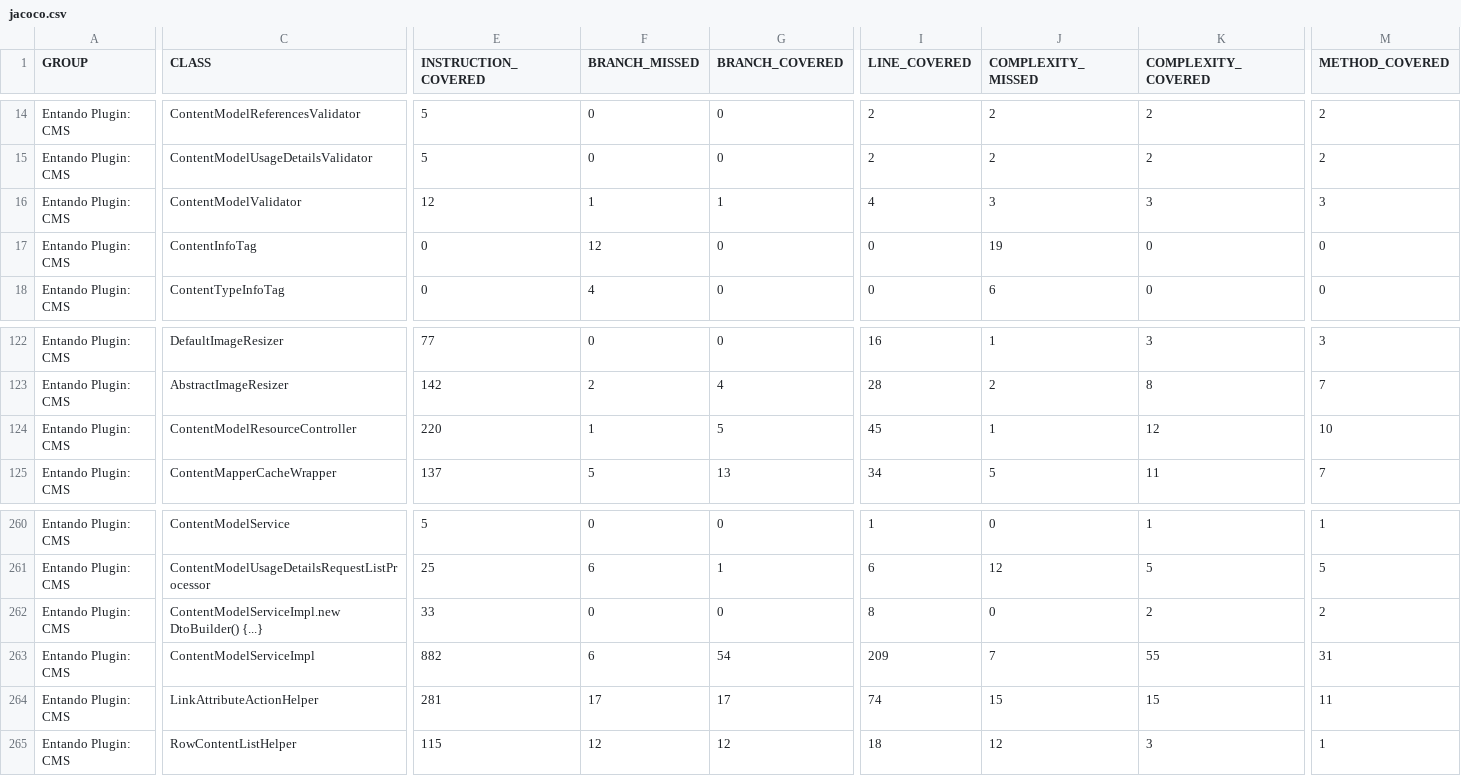
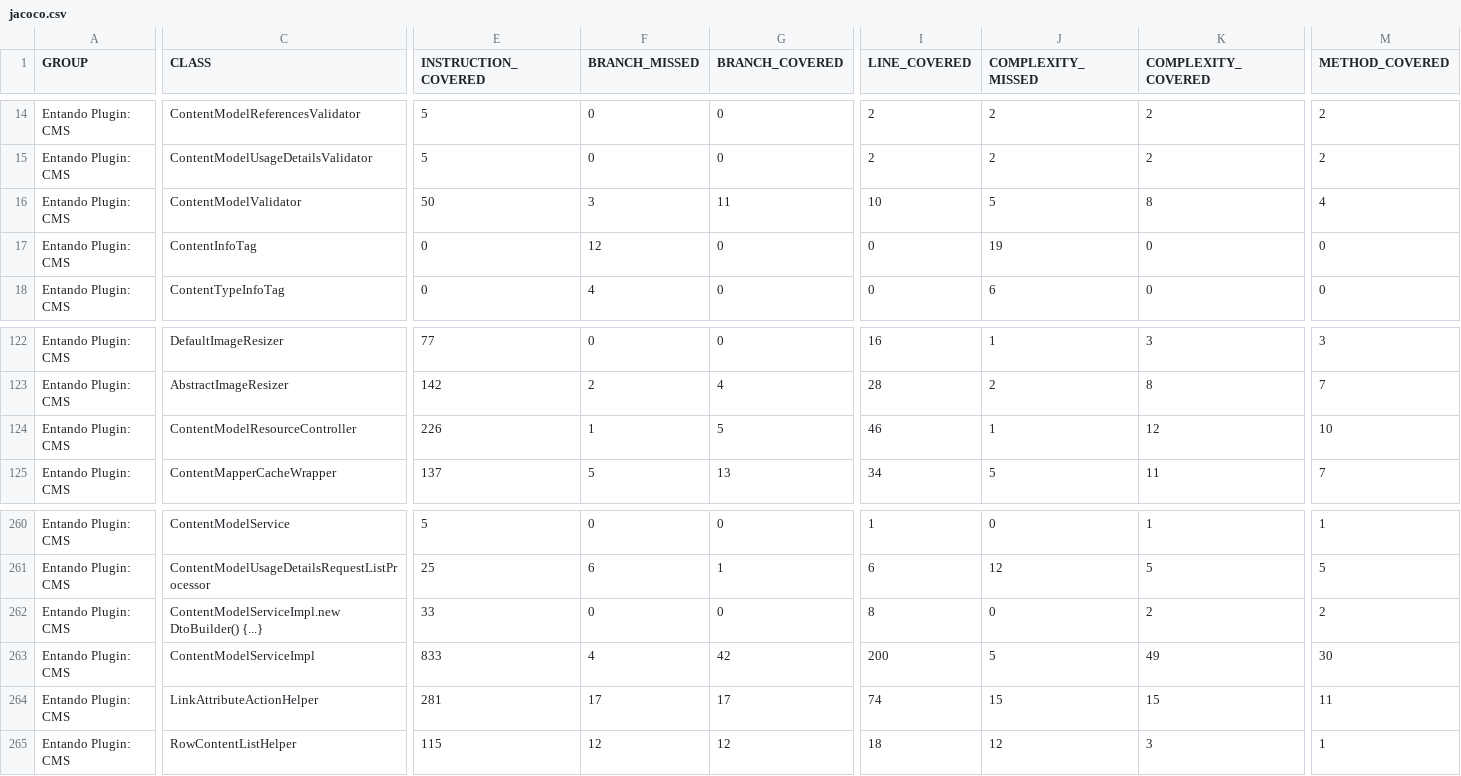
Before and after one commit to entando-k8s/devops-results-210115, a CSV file: entando-plugin-jacms/PR-69/jacoco/jacoco.csv, drawn as a sheet; only a part is shown, gaps mark what is left out; the diff names each change by its address in the sheet, - before the commit and + after, or states it on an @@ line.

Commit message:
Publishing files for path entando-plugin-jacms/PR-69

```diff
--- a/entando-plugin-jacms/PR-69/jacoco/jacoco.csv
+++ b/entando-plugin-jacms/PR-69/jacoco/jacoco.csv
-E16 (INSTRUCTION_COVERED): 12
+E16 (INSTRUCTION_COVERED): 50
-F16 (BRANCH_MISSED): 1
+F16 (BRANCH_MISSED): 3
-G16 (BRANCH_COVERED): 1
+G16 (BRANCH_COVERED): 11
-I16 (LINE_COVERED): 4
+I16 (LINE_COVERED): 10
-J16 (COMPLEXITY_MISSED): 3
+J16 (COMPLEXITY_MISSED): 5
-K16 (COMPLEXITY_COVERED): 3
+K16 (COMPLEXITY_COVERED): 8
-M16 (METHOD_COVERED): 3
+M16 (METHOD_COVERED): 4
-E124 (INSTRUCTION_COVERED): 220
+E124 (INSTRUCTION_COVERED): 226
-I124 (LINE_COVERED): 45
+I124 (LINE_COVERED): 46
-E263 (INSTRUCTION_COVERED): 882
+E263 (INSTRUCTION_COVERED): 833
-F263 (BRANCH_MISSED): 6
+F263 (BRANCH_MISSED): 4
-G263 (BRANCH_COVERED): 54
+G263 (BRANCH_COVERED): 42
-I263 (LINE_COVERED): 209
+I263 (LINE_COVERED): 200
-J263 (COMPLEXITY_MISSED): 7
+J263 (COMPLEXITY_MISSED): 5
-K263 (COMPLEXITY_COVERED): 55
+K263 (COMPLEXITY_COVERED): 49
-M263 (METHOD_COVERED): 31
+M263 (METHOD_COVERED): 30
```
Also changed, not shown: 25 other files.
